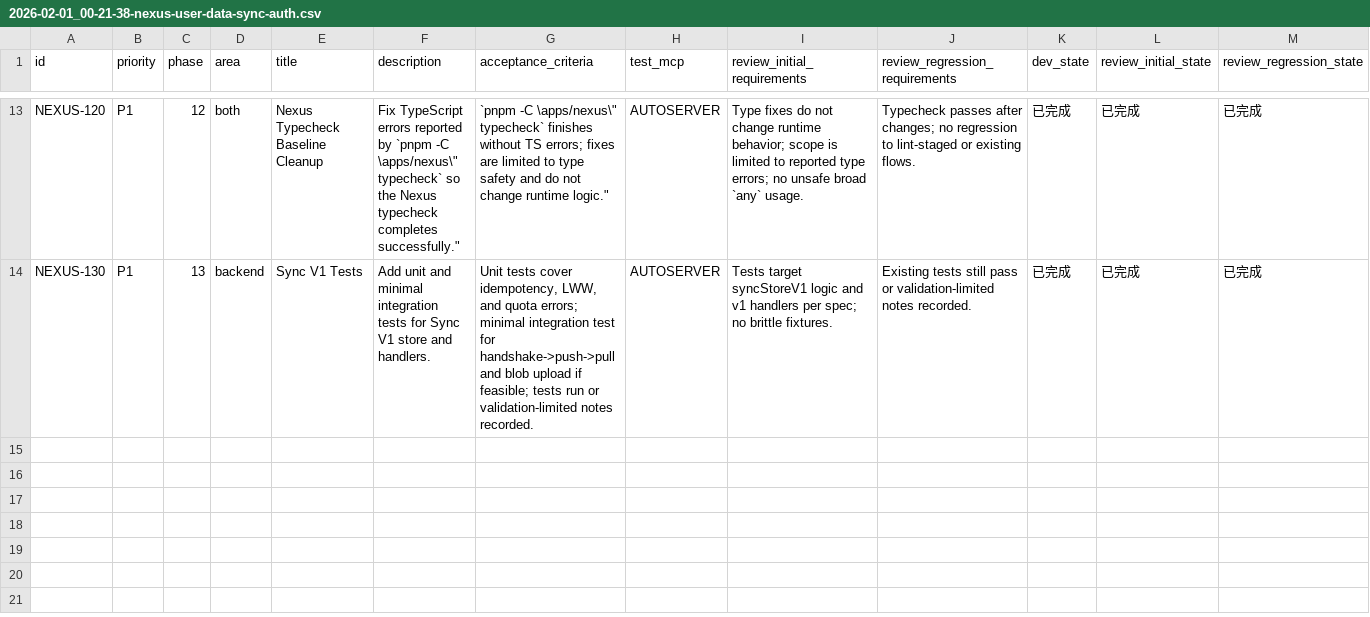
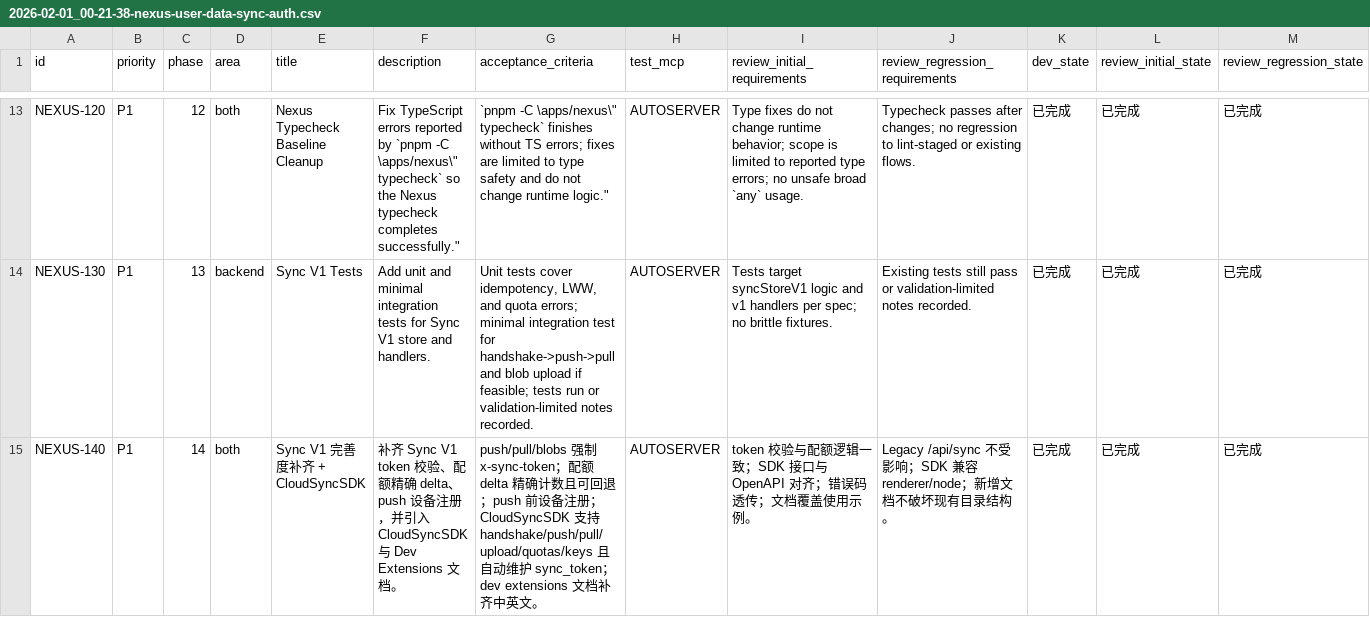
Before and after one commit to talex-touch/tuff, a CSV file: issues/2026-02-01_00-21-38-nexus-user-data-sync-auth.csv, drawn as a sheet; only a part is shown, gaps mark what is left out; rows hold the shown columns only; the diff names each change by its address in the sheet, - before the commit and + after, or states it on an @@ line.

Commit message:
chore(issues): update NEXUS-140 status

```diff
--- a/issues/2026-02-01_00-21-38-nexus-user-data-sync-auth.csv
+++ b/issues/2026-02-01_00-21-38-nexus-user-data-sync-auth.csv
+row 15: NEXUS-140 | P1 | 14 | both | Sync V1 完善度补齐 + CloudSyncSDK | 补齐 Sync V1 token 校验、配额精确 delta、push 设备注册，并引入 CloudSyncSDK 与 Dev Extensions 文档。 | push/pull/blobs 强制 x-sync-token；配额 delta 精确计数且可回退；push 前设备注册；CloudSyncSDK 支持 handshake/push/pull/upload/quotas/keys 且自动维护 sync_token；dev extensions 文档补齐中英文。 | AUTOSERVER | token 校验与配额逻辑一致；SDK 接口与 OpenAPI 对齐；错误码透传；文档覆盖使用示例。 | Legacy /api/sync 不受影响；SDK 兼容 renderer/node；新增文档不破坏现有目录结构。 | 已完成 | 已完成 | 已完成
```
